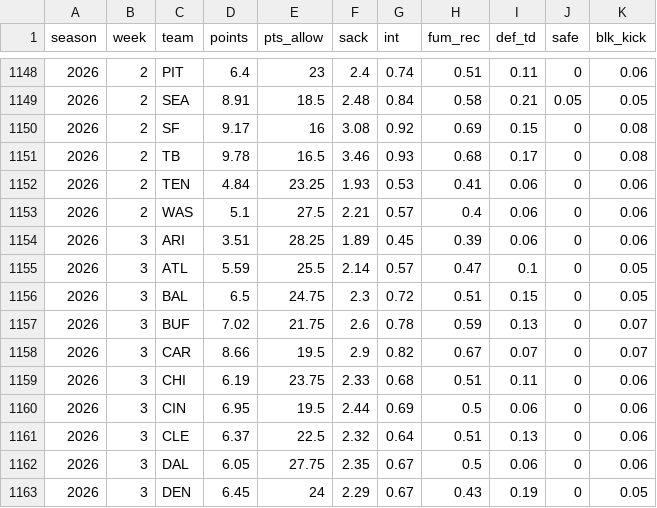
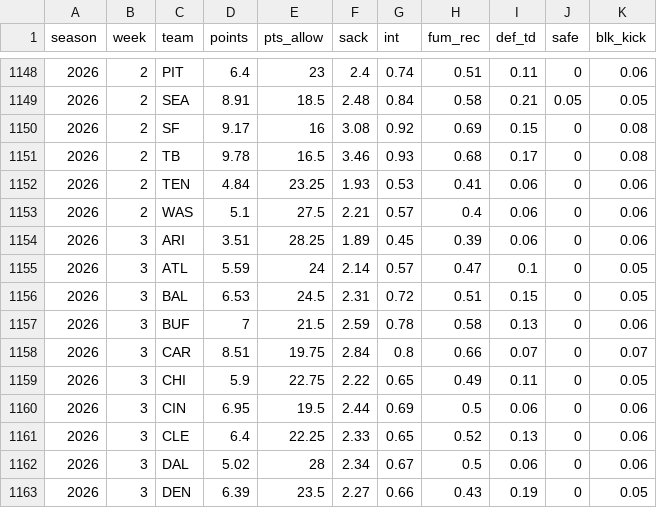
Before and after one commit to mattkindy/onlydrafts, a CSV file: data/curated/sleeperDefenceWeekly.csv, drawn as a sheet; only a part is shown, gaps mark what is left out; the diff covers the shown part only.

```diff
--- a/data/curated/sleeperDefenceWeekly.csv
+++ b/data/curated/sleeperDefenceWeekly.csv
@@ -1154,10 +1154,10 @@ season,week,team,points,pts_allow,sack,int,fum_rec,def_td,safe,blk_kick
 2026,3,ARI,3.51,28.25,1.89,0.45,0.39,0.06,0,0.06
-2026,3,ATL,5.59,25.5,2.14,0.57,0.47,0.1,0,0.05
-2026,3,BAL,6.5,24.75,2.3,0.72,0.51,0.15,0,0.05
-2026,3,BUF,7.02,21.75,2.6,0.78,0.59,0.13,0,0.07
-2026,3,CAR,8.66,19.5,2.9,0.82,0.67,0.07,0,0.07
-2026,3,CHI,6.19,23.75,2.33,0.68,0.51,0.11,0,0.06
+2026,3,ATL,5.59,24,2.14,0.57,0.47,0.1,0,0.05
+2026,3,BAL,6.53,24.5,2.31,0.72,0.51,0.15,0,0.05
+2026,3,BUF,7,21.5,2.59,0.78,0.58,0.13,0,0.06
+2026,3,CAR,8.51,19.75,2.84,0.8,0.66,0.07,0,0.07
+2026,3,CHI,5.9,22.75,2.22,0.65,0.49,0.11,0,0.05
 2026,3,CIN,6.95,19.5,2.44,0.69,0.5,0.06,0,0.06
-2026,3,CLE,6.37,22.5,2.32,0.64,0.51,0.13,0,0.06
-2026,3,DAL,6.05,27.75,2.35,0.67,0.5,0.06,0,0.06
-2026,3,DEN,6.45,24,2.29,0.67,0.43,0.19,0,0.05
+2026,3,CLE,6.4,22.25,2.33,0.65,0.52,0.13,0,0.06
+2026,3,DAL,5.02,28,2.34,0.67,0.5,0.06,0,0.06
+2026,3,DEN,6.39,23.5,2.27,0.66,0.43,0.19,0,0.05
```
Also changed, not shown: 78 edited cells elsewhere in this file, data/curated/sleeperQuiet.csv, data/curated/sleeperWeekly.csv, 4 other files.
